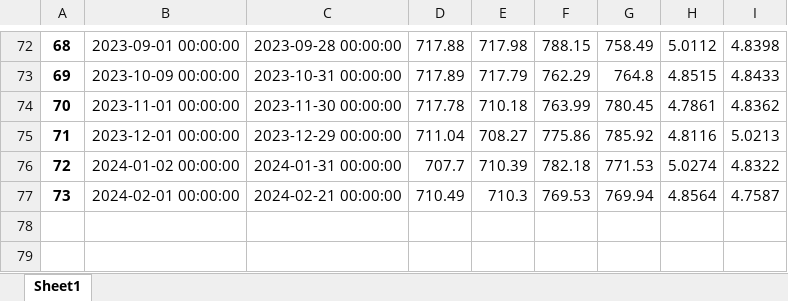
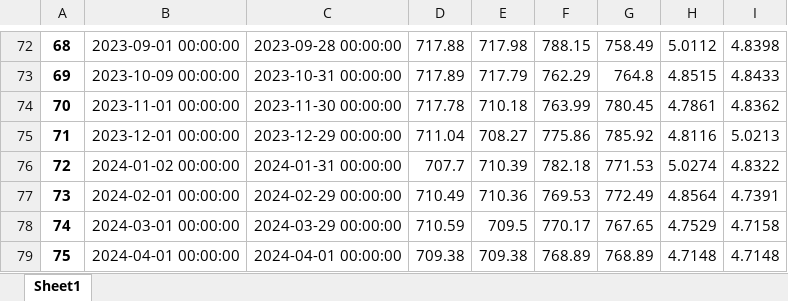
Before and after one commit to Smh-design/pythonProject2, an Excel workbook: monthly_first_last_data.xlsx, sheet Sheet1, drawn as a sheet; only a part is shown, gaps mark what is left out; values as stored, in another font and other column widths than the file's, no borders; the diff names each change by its address in the sheet, - before the commit and + after, or states it on an @@ line.

```diff
--- a/monthly_first_last_data.xlsx (sheet Sheet1)
+++ b/monthly_first_last_data.xlsx (sheet Sheet1)
-C77: 2024-02-21 00:00:00
+C77: 2024-02-29 00:00:00
-E77: 710.3
+E77: 710.36
-G77: 769.94
+G77: 772.49
-I77: 4.7587
+I77: 4.7391
+row 78: 74 | 2024-03-01 00:00:00 | 2024-03-29 00:00:00 | 710.59 | 709.5 | 770.17 | 767.65 | 4.7529 | 4.7158
+row 79: 75 | 2024-04-01 00:00:00 | 2024-04-01 00:00:00 | 709.38 | 709.38 | 768.89 | 768.89 | 4.7148 | 4.7148
```
Also changed, not shown: 日元.xlsx, 欧元.xlsx, 5 other files.
